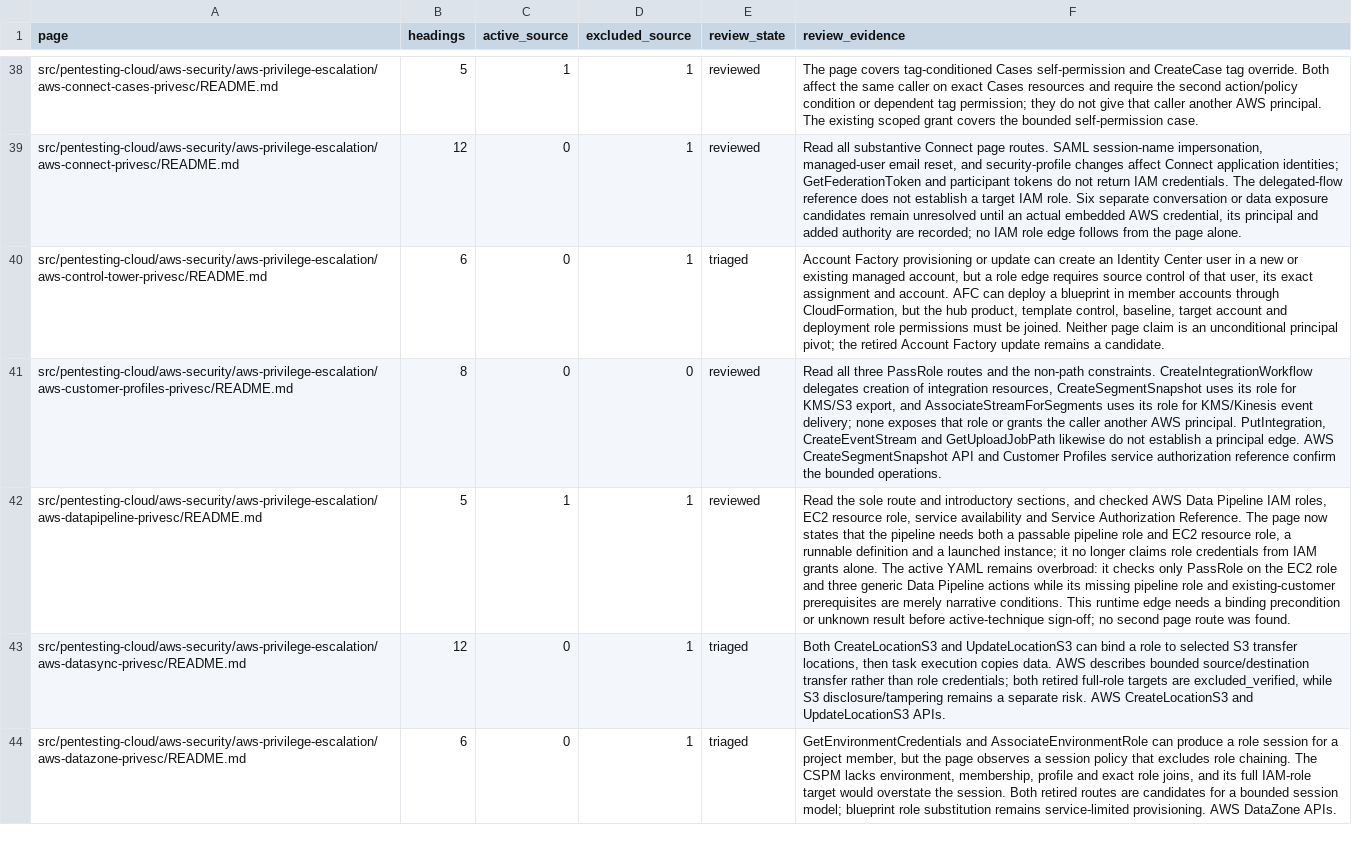
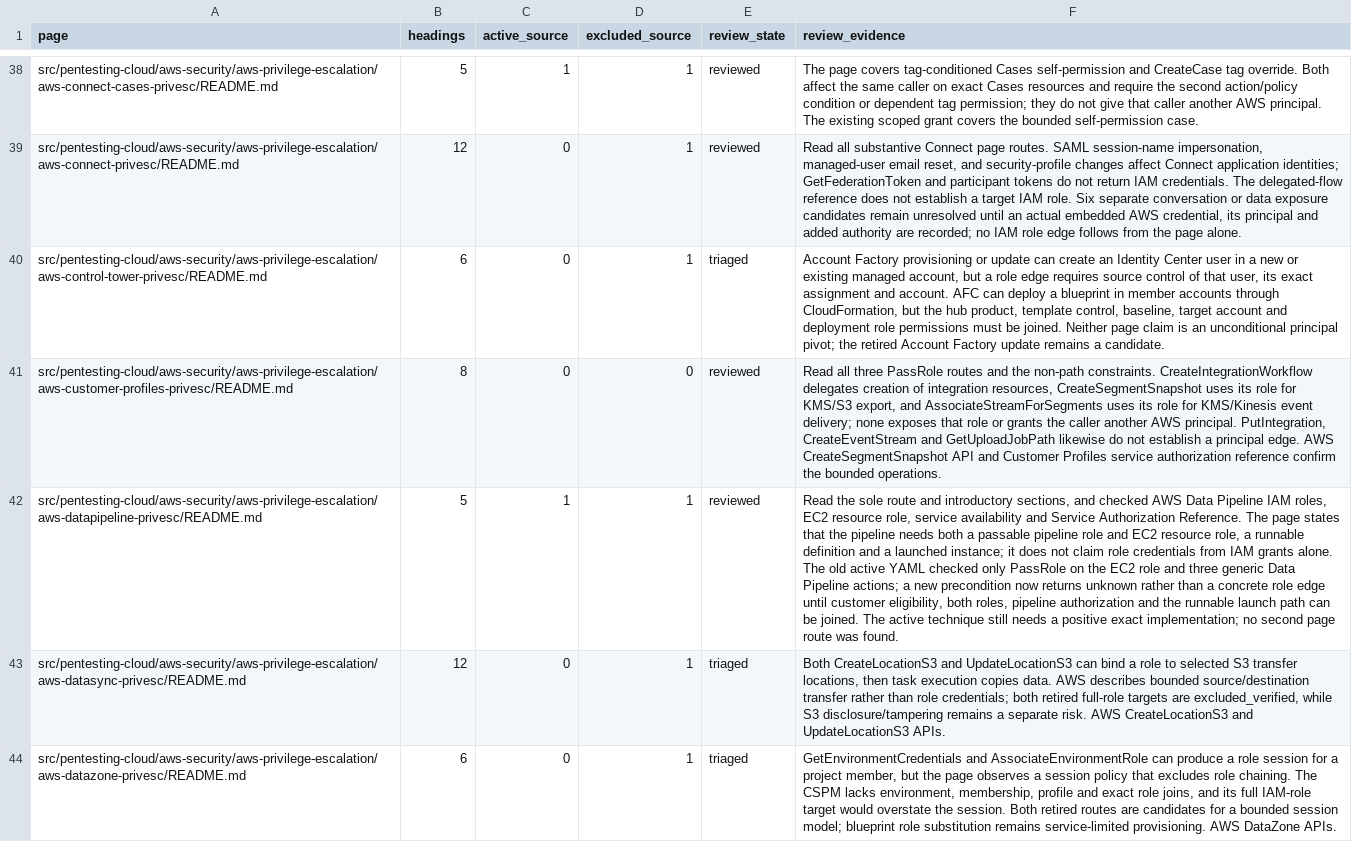
Before and after one commit to peass-ng/Blue-CloudPEASS, a TSV file: work_aws_privesc_review/page-status.tsv, drawn as a sheet; only a part is shown, gaps mark what is left out; the diff names each change by its address in the sheet, - before the commit and + after, or states it on an @@ line.

```diff
--- a/work_aws_privesc_review/page-status.tsv
+++ b/work_aws_privesc_review/page-status.tsv
-F42 (review_evidence): …The page now states that the pipeline needs both a passable pipeline role and EC2 resource role, a runnable definition and a launched instance; it no longer claims role credentials from IAM grants alone. The active YAML remains overbroad: it checks only PassRole on the EC2 role and three generic Data Pipeline actions while its missing pipeline role and existing-customer prerequisites are merely narrative conditions. This runtime edge needs a binding precondition or unknown result before active-technique sign-off; no second…
+F42 (review_evidence): …The page states that the pipeline needs both a passable pipeline role and EC2 resource role, a runnable definition and a launched instance; it does not claim role credentials from IAM grants alone. The old active YAML checked only PassRole on the EC2 role and three generic Data Pipeline actions; a new precondition now returns unknown rather than a concrete role edge until customer eligibility, both roles, pipeline authorization and the runnable launch path can be joined. The active technique still needs a positive exact implementation; no second…
```
Also changed, not shown: work_aws_privesc_review/technique-status.tsv, 6 other files.
